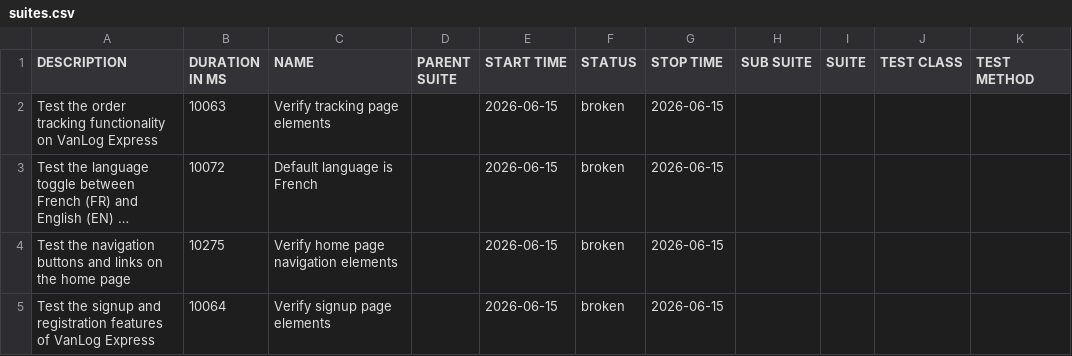
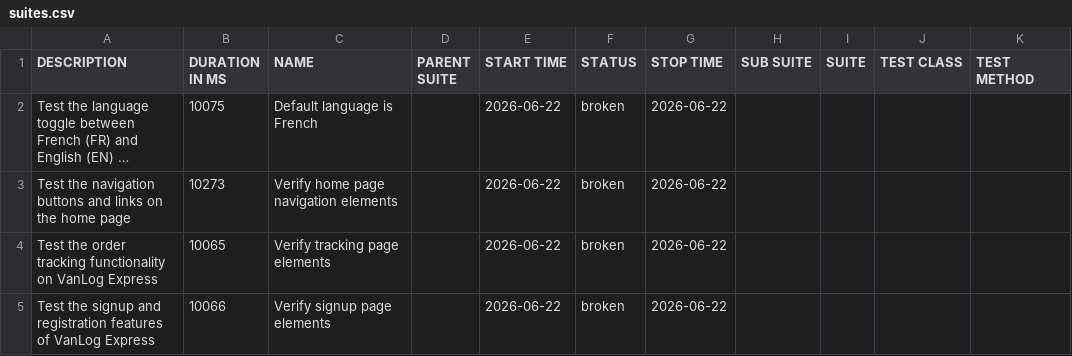
Before and after one commit to Raef211/Automation-vanlog-express, a CSV file: release/data/suites.csv, drawn as a sheet; long unchanged cells end in …; removed rows and columns are numbered as before the commit, all else as after; the diff names each change by its address in the sheet, - before the commit and + after, or states it on an @@ line.

```diff
--- a/release/data/suites.csv
+++ b/release/data/suites.csv
-row 2: Test the order tracking functionality on VanLog Express | 10063 | Verify tracking page elements |  | 2026-06-15 | broken | 2026-06-15
-B2 (DURATION IN MS): 10072
+B2 (DURATION IN MS): 10075
-E2:E3 (START TIME): 2026-06-15
+E2:E3 (START TIME): 2026-06-22
-G2:G3 (STOP TIME): 2026-06-15
+G2:G3 (STOP TIME): 2026-06-22
-B3 (DURATION IN MS): 10275
+B3 (DURATION IN MS): 10273
+row 4: Test the order tracking functionality on VanLog Express | 10065 | Verify tracking page elements |  | 2026-06-22 | broken | 2026-06-22
-B5 (DURATION IN MS): 10064
+B5 (DURATION IN MS): 10066
-E5 (START TIME): 2026-06-15
+E5 (START TIME): 2026-06-22
-G5 (STOP TIME): 2026-06-15
+G5 (STOP TIME): 2026-06-22
```
Also changed, not shown: release/data/behaviors.csv, 19 other files.
